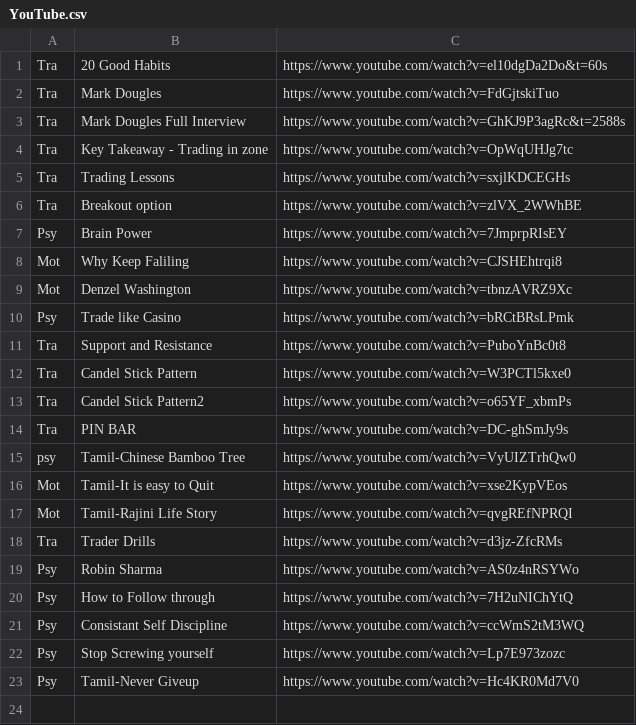
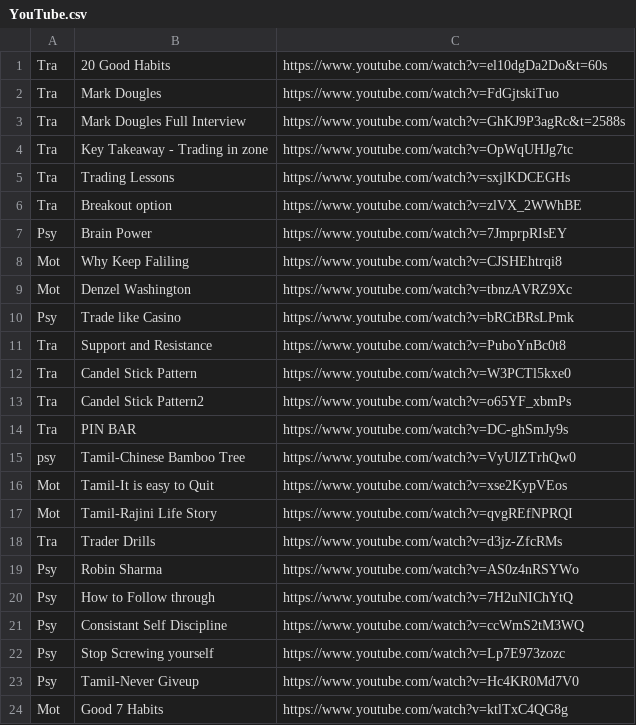
Before and after one commit to PP-Ram/FxData, a CSV file: Data/YouTube.csv, drawn as a sheet.

```diff
--- a/Data/YouTube.csv
+++ b/Data/YouTube.csv
@@ -23 +23,2 @@ Psy,Stop Screwing yourself,https://www.youtube.com/watch?v=Lp7E973zozc
 Psy,Tamil-Never Giveup,https://www.youtube.com/watch?v=Hc4KR0Md7V0
+Mot,Good 7 Habits,https://www.youtube.com/watch?v=ktlTxC4QG8g
```
Also changed, not shown: Data/MajorWeek.csv, Data/MinorWeek.csv, 6 other files.
